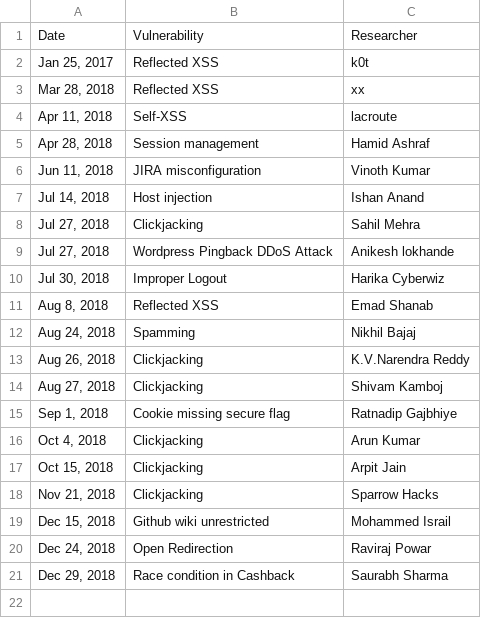
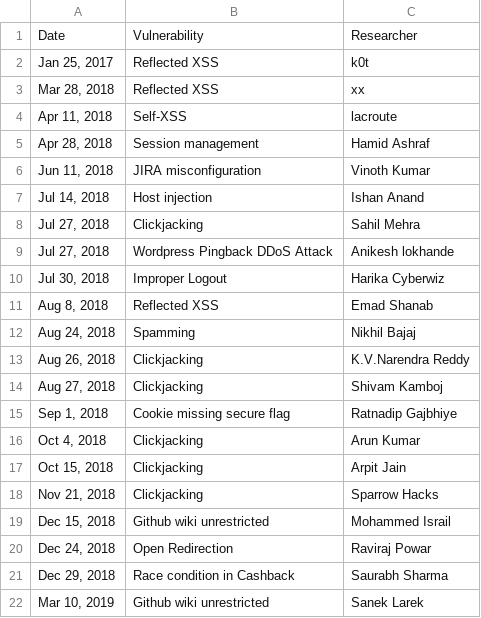
Before and after one commit to practo/secure-hof, a CSV file: _data/reports.csv, drawn as a sheet; the diff names each change by its address in the sheet, - before the commit and + after, or states it on an @@ line.

Commit message:
Updated with Github wiki unrestricted

```diff
--- a/_data/reports.csv
+++ b/_data/reports.csv
+row 22: Mar 10, 2019 | Github wiki unrestricted | Sanek Larek
```
